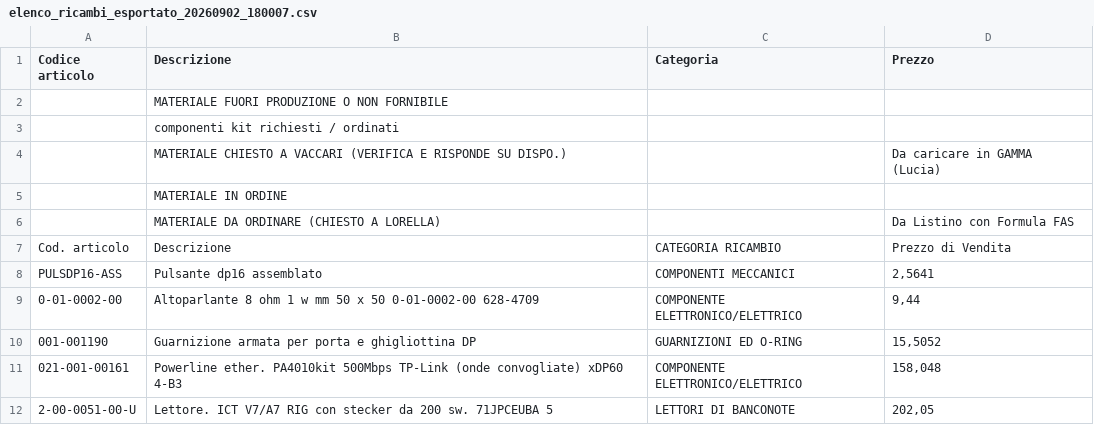
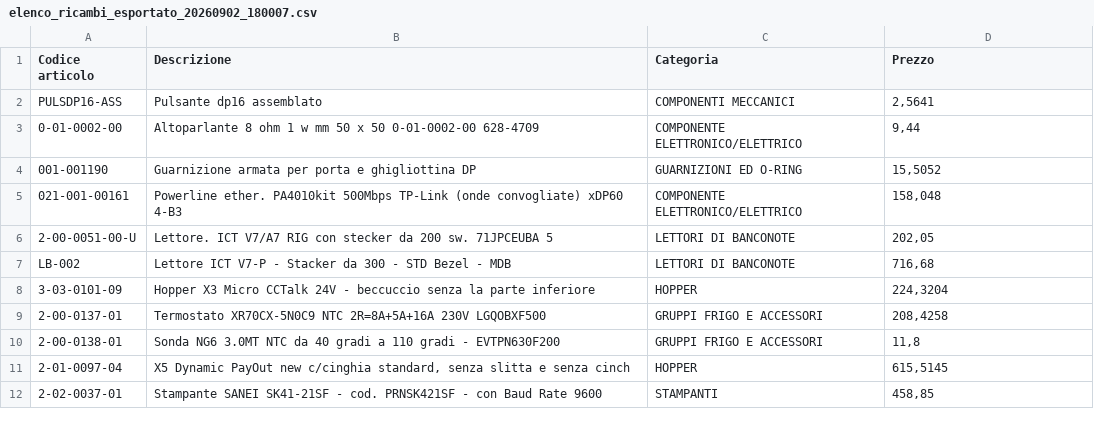
Before and after one commit to MicorhardAss/mhricambi, a CSV file: elenco_ricambi_esportato_20260902_180007.csv, drawn as a sheet; only a part is shown; the shorter side is filled out with more unchanged rows.

Commit message:
Update elenco_ricambi_esportato_20260902_180007.csv

```diff
--- a/elenco_ricambi_esportato_20260902_180007.csv
+++ b/elenco_ricambi_esportato_20260902_180007.csv
@@ -1,8 +1,2 @@
 "Codice articolo","Descrizione","Categoria","Prezzo"
-"","MATERIALE FUORI PRODUZIONE O NON FORNIBILE","",""
-"","componenti kit richiesti / ordinati ","",""
-"","MATERIALE CHIESTO A VACCARI (VERIFICA E RISPONDE SU DISPO.)","","Da caricare in GAMMA (Lucia)"
-"","MATERIALE IN ORDINE ","",""
-"","MATERIALE DA ORDINARE (CHIESTO A LORELLA)","","Da Listino con Formula FAS"
-"Cod. articolo","Descrizione ","CATEGORIA RICAMBIO","Prezzo di Vendita"
 "PULSDP16-ASS","Pulsante dp16 assemblato","COMPONENTI MECCANICI","2,5641"
```
